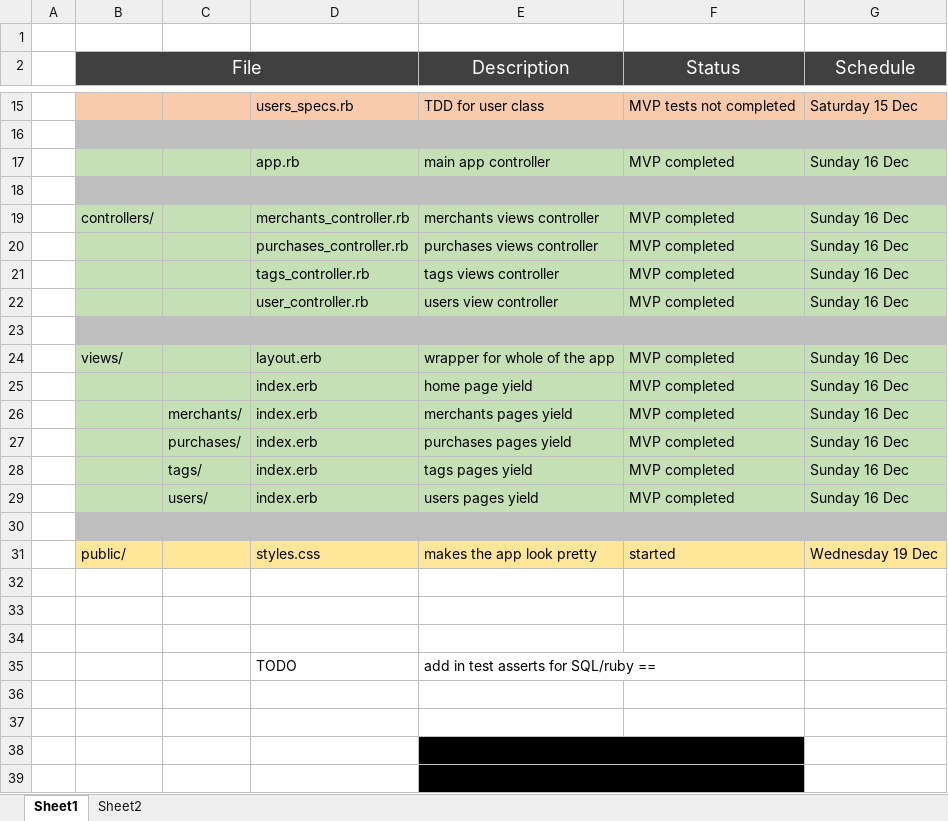
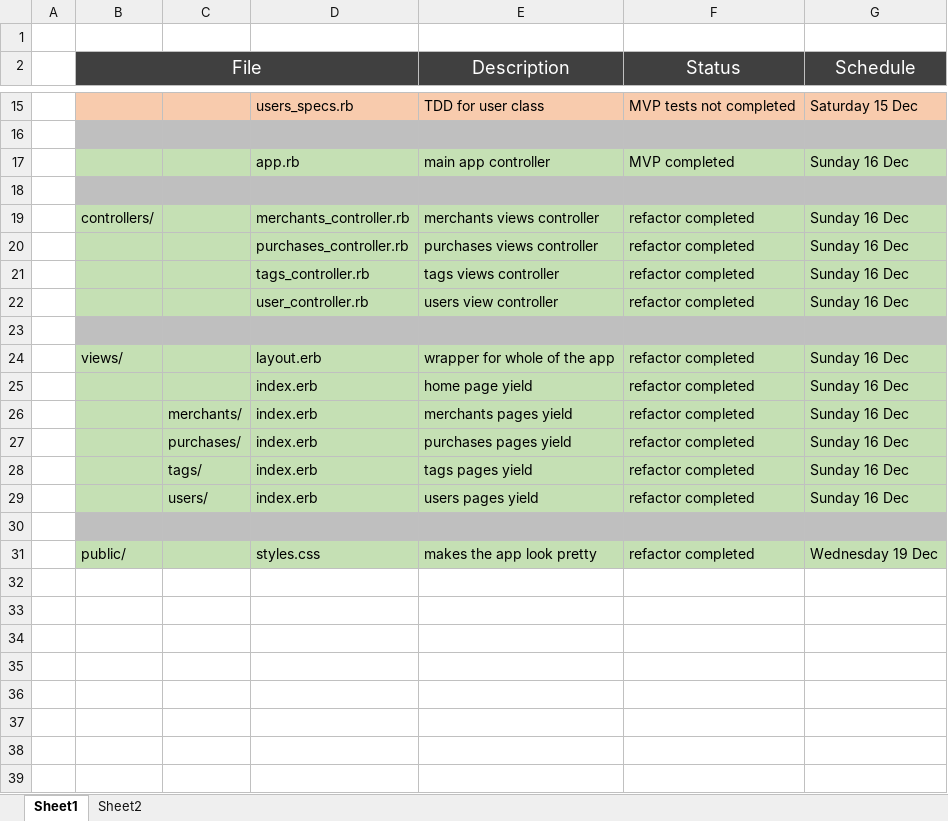
Before and after one commit to MichaelConner/week_5_spending_tracker_project, an Excel workbook: planning etc/Planning&progress.xlsx, sheet Sheet1, drawn as a sheet; only a part is shown, gaps mark what is left out; values as stored, in another font and other column widths than the file's, no borders; the diff names each change by its address in the sheet, - before the commit and + after, or states it on an @@ line.

Commit message:
test refactor completed

```diff
--- a/planning etc/Planning&progress.xlsx (sheet Sheet1)
+++ b/planning etc/Planning&progress.xlsx (sheet Sheet1)
-F19:F22 (Status): MVP completed
+F19:F22 (Status): refactor completed
-F24:F29 (Status): MVP completed
+F24:F29 (Status): refactor completed
-B31:G31 fill: #FFE699
+B31:G31 fill: #C5E0B4
-F31 (Status): started
+F31 (Status): refactor completed
-row 32: (empty)
-row 33: (empty)
-row 34: (empty)
-row 35:  |  |  | TODO | add in test asserts for SQL/ruby ==
-row 36: (empty)
-row 37: (empty)
-row 38:  |  |  |  | draw up proto persona for dril
-row 39:  |  |  |  | make slideshow of user journey
```
Also changed, not shown: sheet Sheet2, 7 other files.
